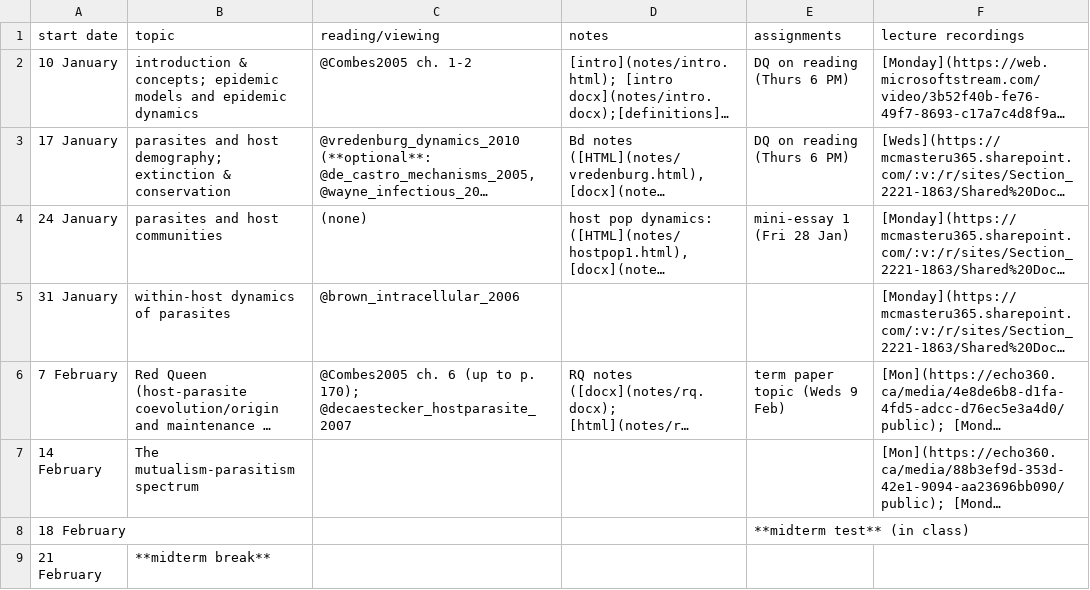
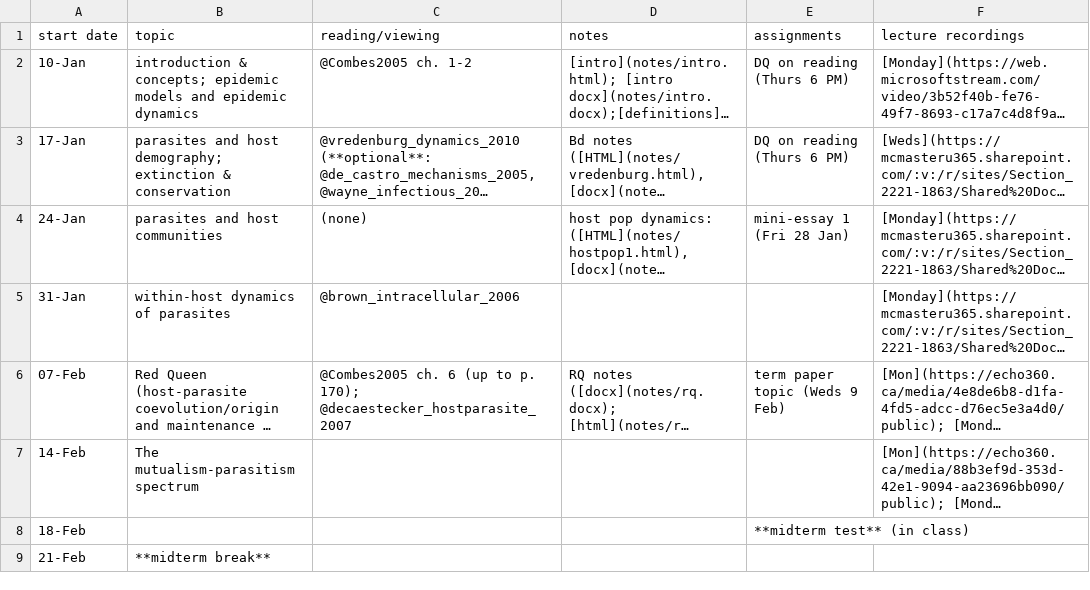
Before and after one commit to bbolker/bio4ae3, a CSV file: sched.csv, drawn as a sheet; only a part is shown; long unchanged cells end in …; the diff covers the shown part only; the diff names each change by its address in the sheet, - before the commit and + after, or states it on an @@ line.

Commit message:
recording, bb links

```diff
--- a/sched.csv
+++ b/sched.csv
-A2 (start date): 10 January
+A2 (start date): 10-Jan
-A3 (start date): 17 January
+A3 (start date): 17-Jan
-A4 (start date): 24 January
+A4 (start date): 24-Jan
-A5 (start date): 31 January
+A5 (start date): 31-Jan
-A6 (start date): 7 February
+A6 (start date): 07-Feb
-A7 (start date): 14 February
+A7 (start date): 14-Feb
-A8 (start date): 18 February
+A8 (start date): 18-Feb
-A9 (start date): 21 February
+A9 (start date): 21-Feb
```
Also changed, not shown: 9 edited cells elsewhere in this file, 2 other files.
